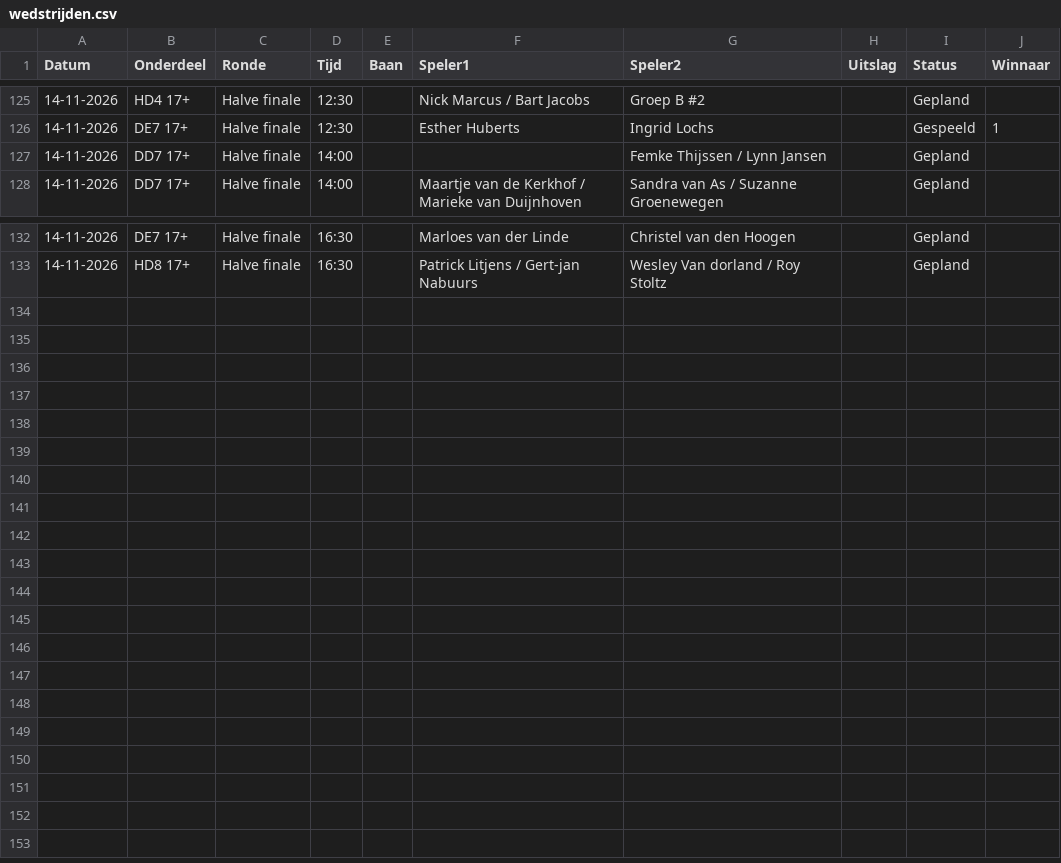
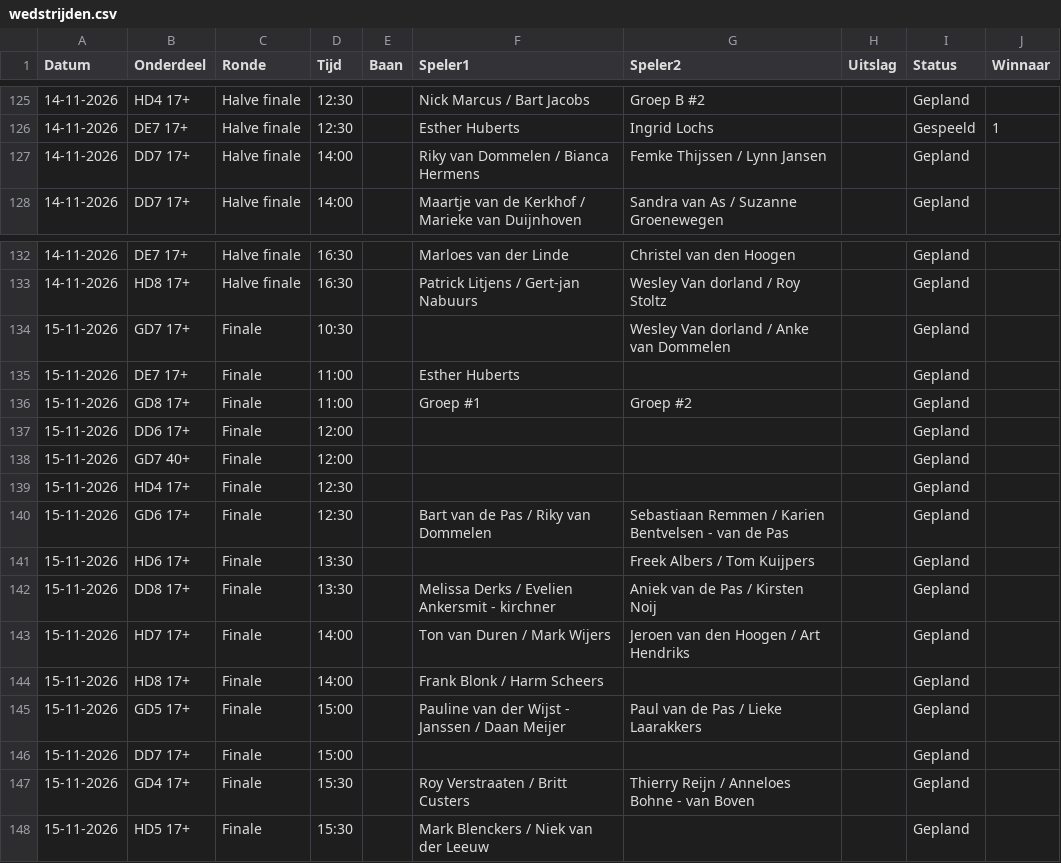
Before and after one commit to Frank2601/nick-fleuren-open, a CSV file: wedstrijden.csv, drawn as a sheet; only a part is shown, gaps mark what is left out.

Commit message:
Uitslagen bijgewerkt 23:31

```diff
--- a/wedstrijden.csv
+++ b/wedstrijden.csv
@@ -126,3 +126,3 @@ Datum,Onderdeel,Ronde,Tijd,Baan,Speler1,Speler2,Uitslag,Status,Winnaar
 14-11-2026,DE7 17+,Halve finale,12:30,,Esther Huberts,Ingrid Lochs,,Gespeeld,1
-14-11-2026,DD7 17+,Halve finale,14:00,,,Femke Thijssen / Lynn Jansen,,Gepland,
+14-11-2026,DD7 17+,Halve finale,14:00,,Riky van Dommelen / Bianca Hermens,Femke Thijssen / Lynn Jansen,,Gepland,
 14-11-2026,DD7 17+,Halve finale,14:00,,Maartje van de Kerkhof / Marieke van Duijnhoven,Sandra van As / Suzanne Groenewegen,,Gepland,
@@ -133 +133,16 @@ Datum,Onderdeel,Ronde,Tijd,Baan,Speler1,Speler2,Uitslag,Status,Winnaar
 14-11-2026,HD8 17+,Halve finale,16:30,,Patrick Litjens / Gert-jan Nabuurs,Wesley Van dorland / Roy Stoltz,,Gepland,
+15-11-2026,GD7 17+,Finale,10:30,,,Wesley Van dorland / Anke van Dommelen,,Gepland,
+15-11-2026,DE7 17+,Finale,11:00,,Esther Huberts,,,Gepland,
+15-11-2026,GD8 17+,Finale,11:00,,Groep #1,Groep #2,,Gepland,
+15-11-2026,DD6 17+,Finale,12:00,,,,,Gepland,
+15-11-2026,GD7 40+,Finale,12:00,,,,,Gepland,
+15-11-2026,HD4 17+,Finale,12:30,,,,,Gepland,
+15-11-2026,GD6 17+,Finale,12:30,,Bart van de Pas / Riky van Dommelen,Sebastiaan Remmen / Karien Bentvelsen - van de Pas,,Gepland,
+15-11-2026,HD6 17+,Finale,13:30,,,Freek Albers / Tom Kuijpers,,Gepland,
+15-11-2026,DD8 17+,Finale,13:30,,Melissa Derks / Evelien Ankersmit - kirchner,Aniek van de Pas / Kirsten Noij,,Gepland,
+15-11-2026,HD7 17+,Finale,14:00,,Ton van Duren / Mark Wijers,Jeroen van den Hoogen / Art Hendriks,,Gepland,
+15-11-2026,HD8 17+,Finale,14:00,,Frank Blonk / Harm Scheers,,,Gepland,
+15-11-2026,GD5 17+,Finale,15:00,,Pauline van der Wijst - Janssen / Daan Meijer,Paul van de Pas / Lieke Laarakkers,,Gepland,
+15-11-2026,DD7 17+,Finale,15:00,,,,,Gepland,
+15-11-2026,GD4 17+,Finale,15:30,,Roy Verstraaten / Britt Custers,Thierry Reijn / Anneloes Bohne - van Boven,,Gepland,
+15-11-2026,HD5 17+,Finale,15:30,,Mark Blenckers / Niek van der Leeuw,,,Gepland,
```
